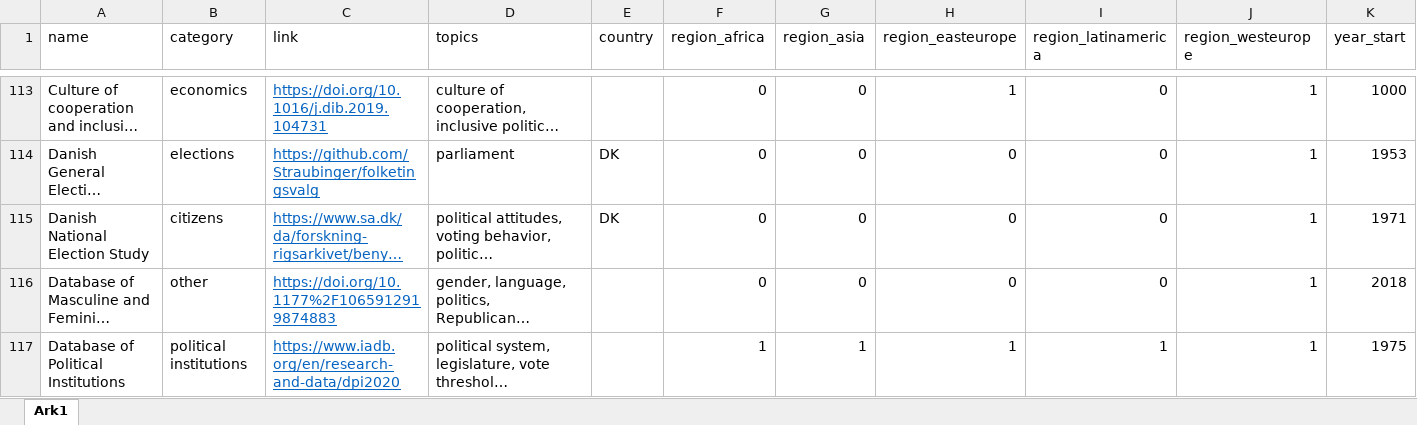
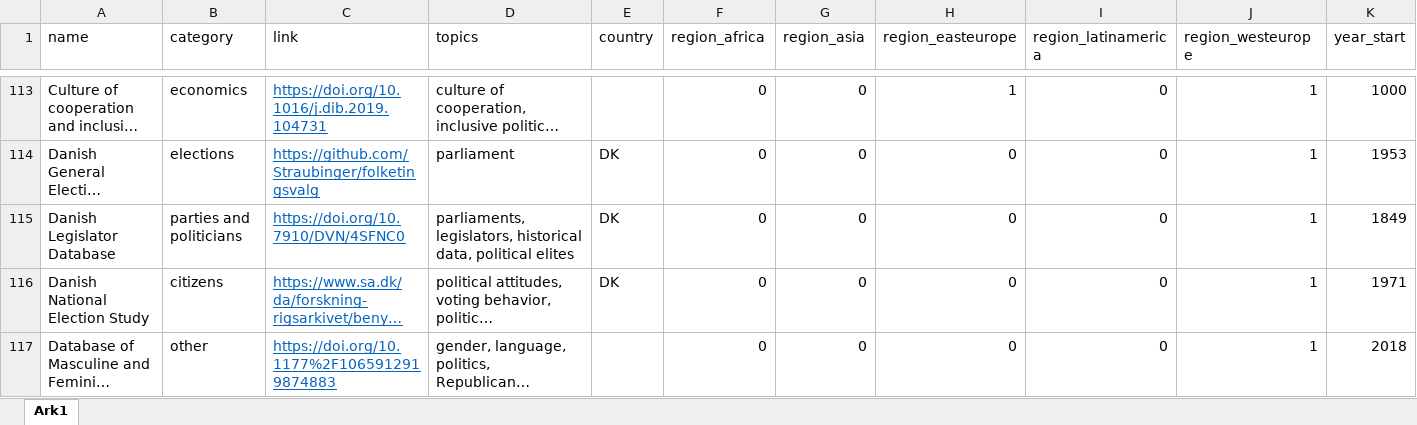
Before and after one commit to erikgahner/PolData, an Excel workbook: PolData.xlsx, sheet Ark1, drawn as a sheet; only a part is shown, gaps mark what is left out; the shorter side is filled out with more unchanged rows; long unchanged cells end in …; values as stored, in another font and other column widths than the file's, no borders; rows hold the shown columns only; the diff names each change by its address in the sheet, - before the commit and + after, or states it on an @@ line.

Commit message:
add 'Danish Legislator Database'

```diff
--- a/PolData.xlsx (sheet Ark1)
+++ b/PolData.xlsx (sheet Ark1)
+row 115: Danish Legislator Database | parties and politicians | https://doi.org/10.7910/DVN/4SFNC0 | parliaments, legislators, historical data, political elites | DK | 0 | 0 | 0 | 0 | 1 | 1849
```
Also changed, not shown: 2 other files.
